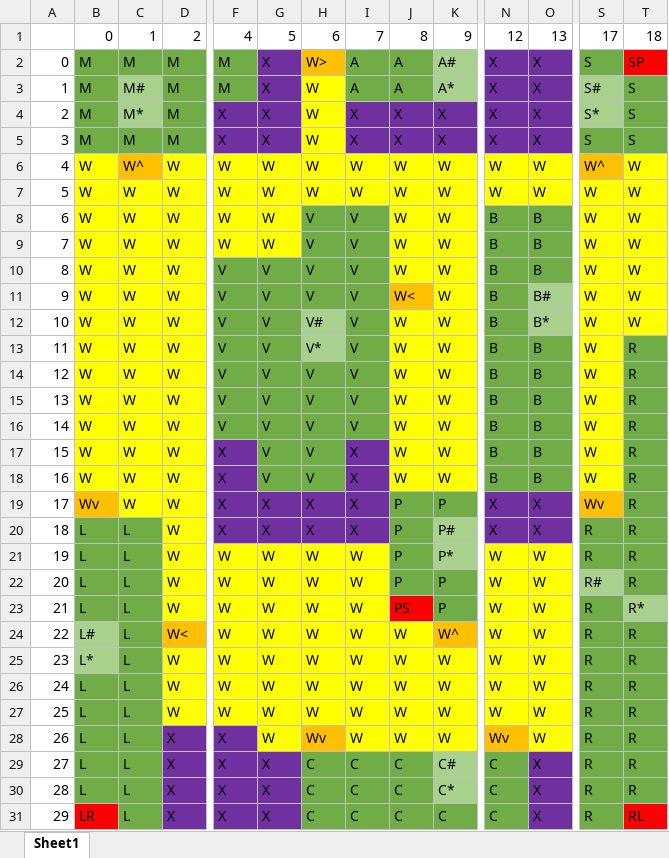
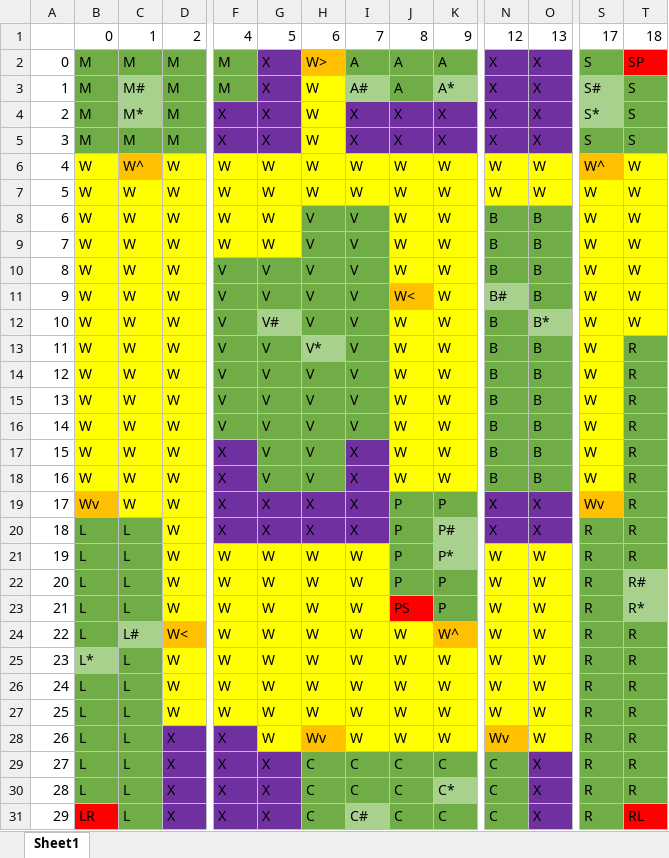
Before and after one commit to BrownHub/Clue, an Excel workbook: data/ClueLayout.xlsx, sheet Sheet1, drawn as a sheet; only a part is shown, gaps mark what is left out; values as stored, in another font and other column widths than the file's, no borders; the diff names each change by its address in the sheet, - before the commit and + after, or states it on an @@ line.

```diff
--- a/data/ClueLayout.xlsx (sheet Sheet1)
+++ b/data/ClueLayout.xlsx (sheet Sheet1)
-K2: A#
+K2: A
-K2 fill: #A9D18E
+K2 fill: #70AD47
-I3: A
+I3: A#
-I3 fill: #70AD47
+I3 fill: #A9D18E
-N11: B
+N11: B#
-N11 fill: #70AD47
+N11 fill: #A9D18E
-O11: B#
+O11: B
-O11 fill: #A9D18E
+O11 fill: #70AD47
-G12: V
+G12: V#
-G12 fill: #70AD47
+G12 fill: #A9D18E
-H12: V#
+H12: V
-H12 fill: #A9D18E
+H12 fill: #70AD47
-S22: R#
+S22: R
-S22 fill: #A9D18E
+S22 fill: #70AD47
-T22: R
+T22: R#
-T22 fill: #70AD47
+T22 fill: #A9D18E
-B24: L#
+B24: L
-B24 fill: #A9D18E
+B24 fill: #70AD47
-C24: L
+C24: L#
-C24 fill: #70AD47
+C24 fill: #A9D18E
-K29: C#
+K29: C
-K29 fill: #A9D18E
+K29 fill: #70AD47
-I31: C
+I31: C#
-I31 fill: #70AD47
+I31 fill: #A9D18E
```
Also changed, not shown: 5 other files.
